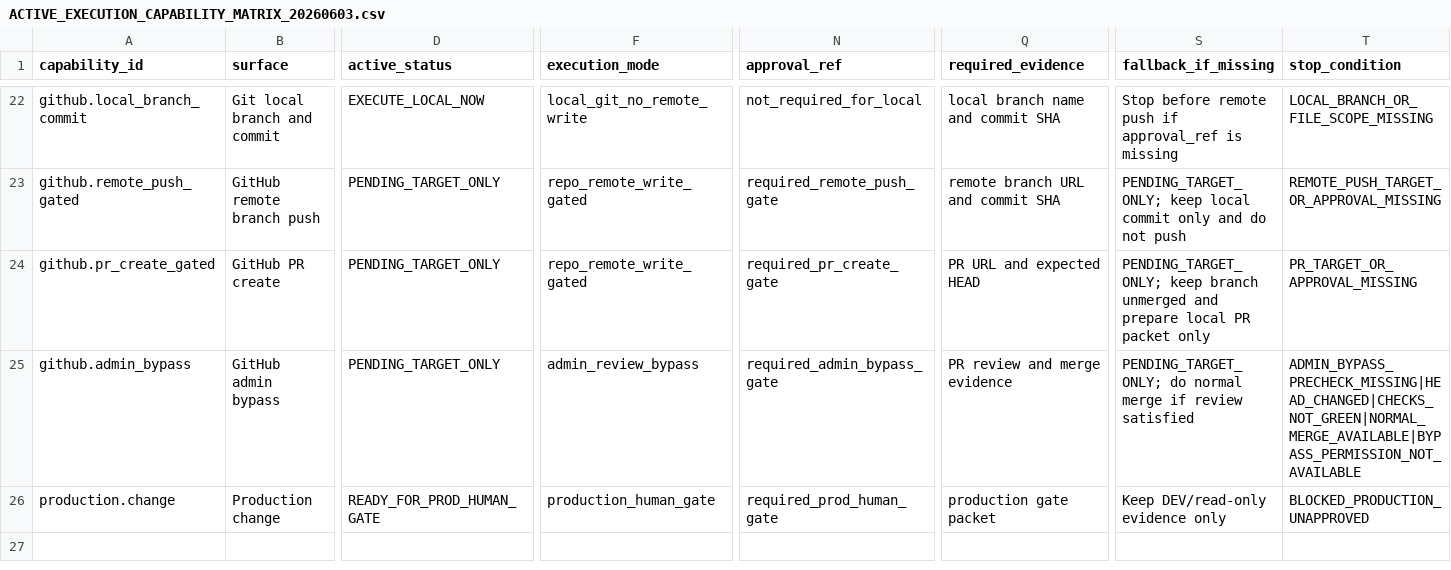
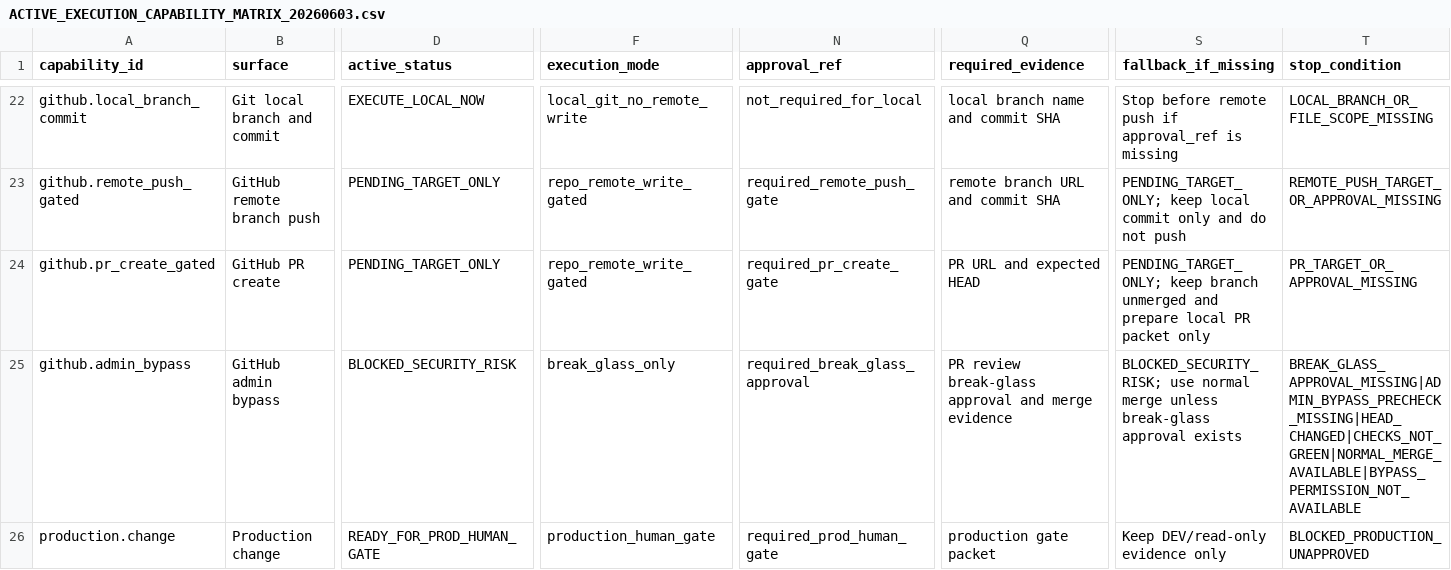
Before and after one commit to universo-rey/cabina-universal-d, a CSV file: governance/canon/ACTIVE_EXECUTION_CAPABILITY_MATRIX_20260603.csv, drawn as a sheet; only a part is shown, gaps mark what is left out; the diff names each change by its address in the sheet, - before the commit and + after, or states it on an @@ line.

Commit message:
Treat admin bypass as break glass

```diff
--- a/governance/canon/ACTIVE_EXECUTION_CAPABILITY_MATRIX_20260603.csv
+++ b/governance/canon/ACTIVE_EXECUTION_CAPABILITY_MATRIX_20260603.csv
-D25 (active_status): PENDING_TARGET_ONLY
+D25 (active_status): BLOCKED_SECURITY_RISK
-F25 (execution_mode): admin_review_bypass
+F25 (execution_mode): break_glass_only
-N25 (approval_ref): required_admin_bypass_gate
+N25 (approval_ref): required_break_glass_approval
-Q25 (required_evidence): PR review and merge evidence
+Q25 (required_evidence): PR review break-glass approval and merge evidence
-S25 (fallback_if_missing): PENDING_TARGET_ONLY; do normal merge if review satisfied
+S25 (fallback_if_missing): BLOCKED_SECURITY_RISK; use normal merge unless break-glass approval exists
-T25 (stop_condition): ADMIN_BYPASS_PRECHECK_MISSING|HEAD_CHANGED|CHECKS_NOT_GREEN|NORMAL_MERGE_AVAILABLE|BYPASS_PERMISSION_NOT_AVAILABLE
+T25 (stop_condition): BREAK_GLASS_APPROVAL_MISSING|ADMIN_BYPASS_PRECHECK_MISSING|HEAD_CHANGED|CHECKS_NOT_GREEN|NORMAL_MERGE_AVAILABLE|BYPASS_PERMISSION_NOT_AVAILABLE
```
Also changed, not shown: 4 other files.
